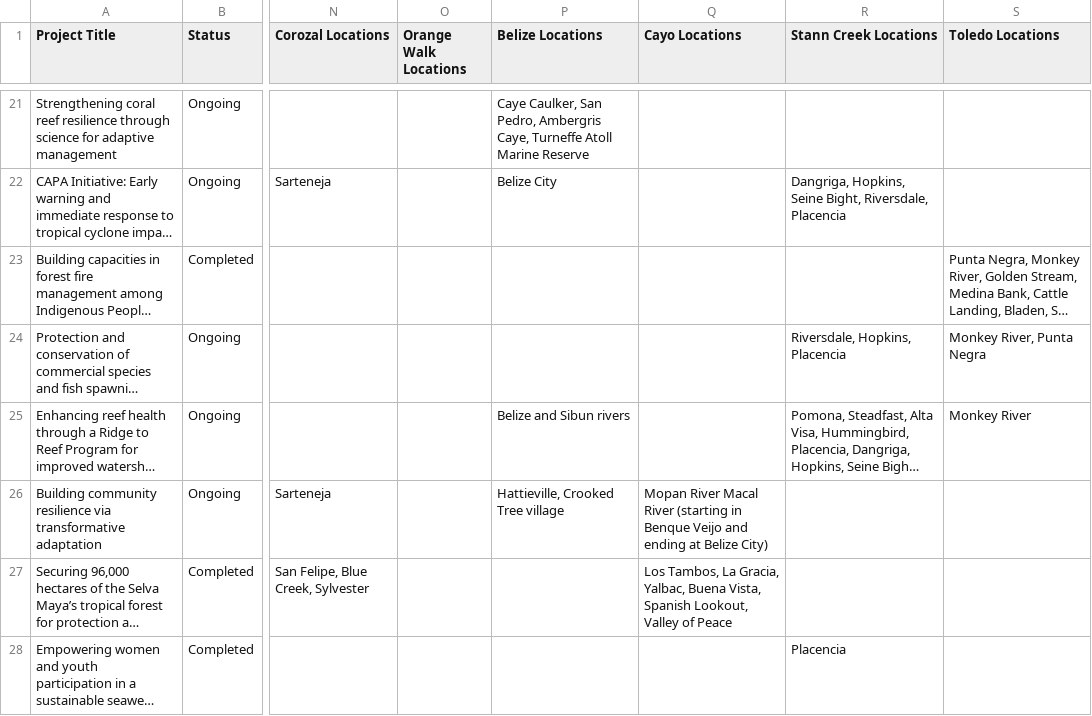
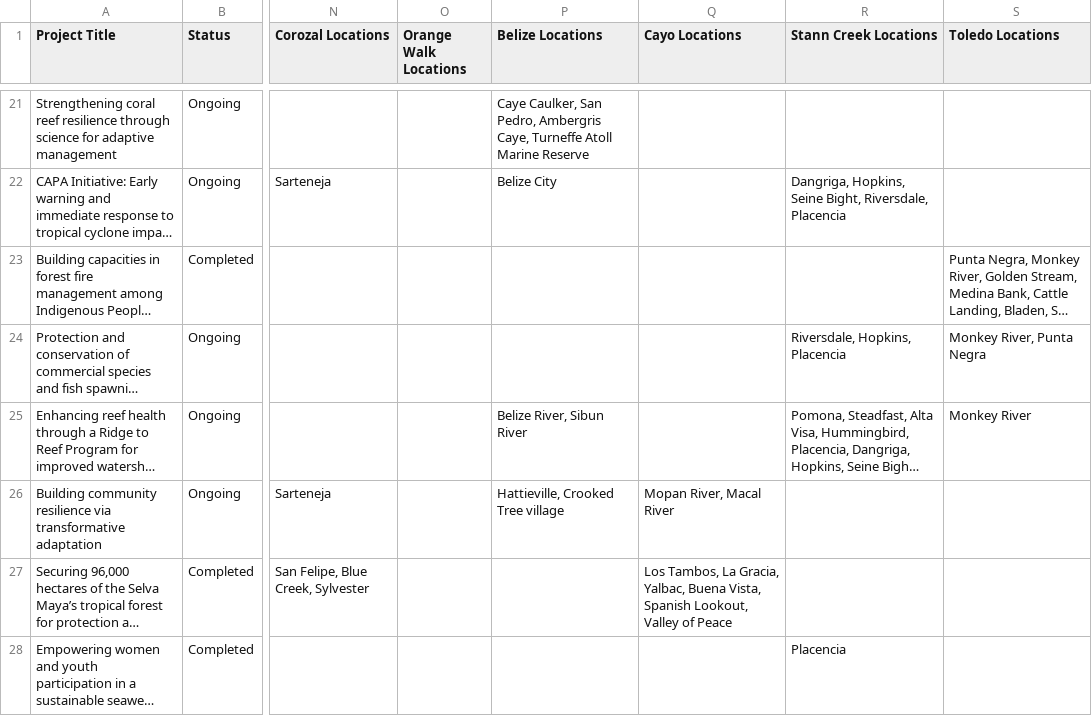
Before and after one commit to Konkaseeti/UBERI-NbS-Project, a CSV file: static/data/NbS_submissions_clean.csv, drawn as a sheet; only a part is shown, gaps mark what is left out; long unchanged cells end in …; the diff names each change by its address in the sheet, - before the commit and + after, or states it on an @@ line.

```diff
--- a/static/data/NbS_submissions_clean.csv
+++ b/static/data/NbS_submissions_clean.csv
-P25 (Belize Locations): Belize and Sibun rivers
+P25 (Belize Locations): Belize River, Sibun River
-Q26 (Cayo Locations): Mopan River Macal River (starting in Benque Veijo and ending at Belize City)
+Q26 (Cayo Locations): Mopan River, Macal River
```
Also changed, not shown: static/data/location_coordinates.csv, 9 other files.
